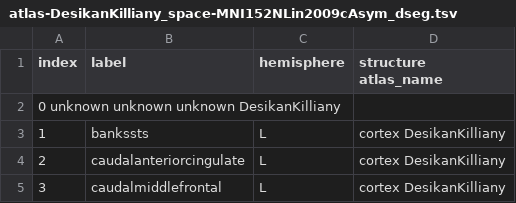
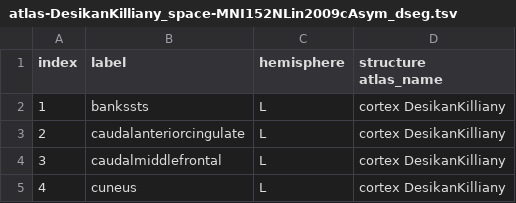
Before and after one commit to daviddaubner42/nmdare-processing, a TSV file: resources/atlas-DesikanKilliany_space-MNI152NLin2009cAsym_dseg.tsv, drawn as a sheet; only a part is shown; the shorter side is filled out with more unchanged rows; the diff names each change by its address in the sheet, - before the commit and + after, or states it on an @@ line.

Commit message:
fix

```diff
--- a/resources/atlas-DesikanKilliany_space-MNI152NLin2009cAsym_dseg.tsv
+++ b/resources/atlas-DesikanKilliany_space-MNI152NLin2009cAsym_dseg.tsv
-row 2: 0 unknown unknown unknown DesikanKilliany
```
